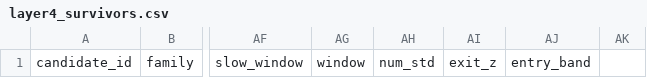
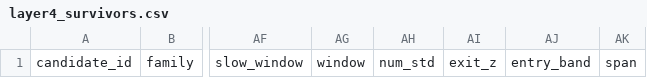
Before and after one commit to Milanpeter-77/Systematic-Trading-Pipeline, a CSV file: results/validation/layer4_survivors.csv, drawn as a sheet; only a part is shown, gaps mark what is left out; the diff names each change by its address in the sheet, - before the commit and + after, or states it on an @@ line.

```diff
--- a/results/validation/layer4_survivors.csv
+++ b/results/validation/layer4_survivors.csv
-AK1: (empty)
+AK1: span
```
Also changed, not shown: results/backtests/candidate_metrics.csv, results/validation/layer1_survivors.csv, 12 other files.
